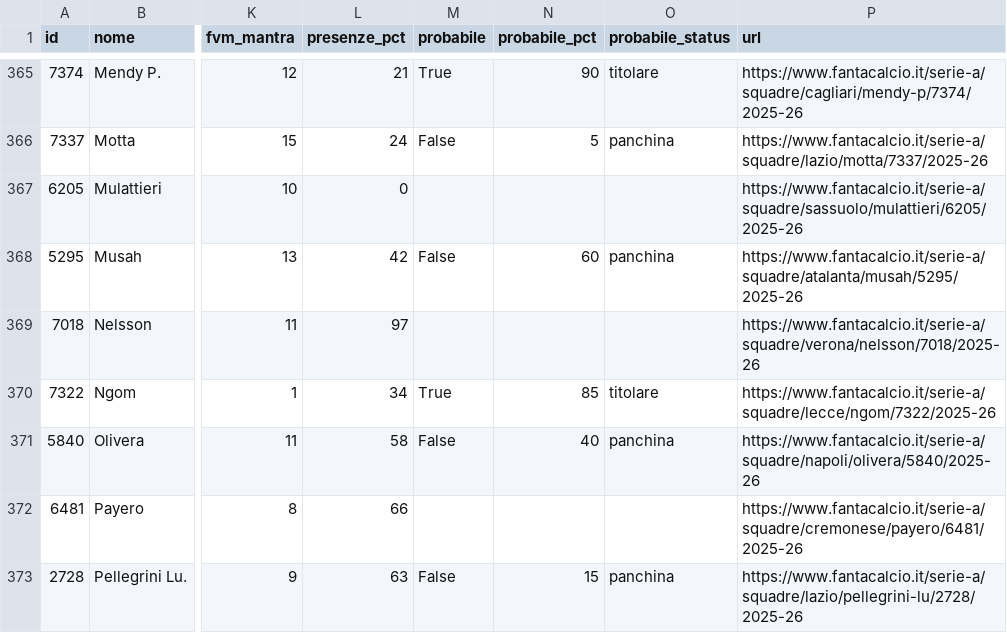
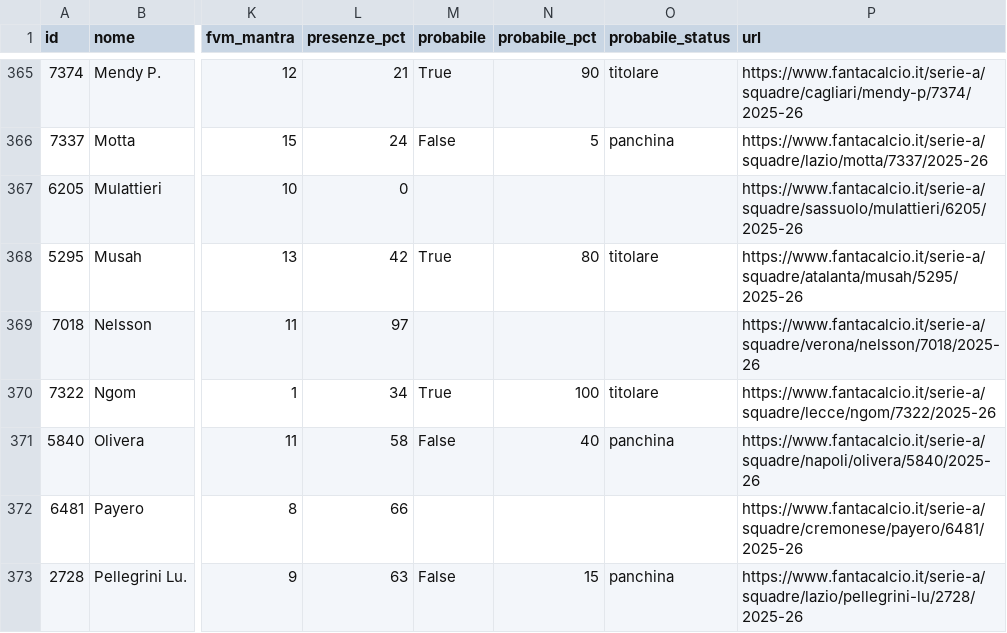
Before and after one commit to 02kiki02/Fanta, a CSV file: data/fantacalcio_db.csv, drawn as a sheet; only a part is shown, gaps mark what is left out; the diff covers the shown part only; the diff names each change by its address in the sheet, - before the commit and + after, or states it on an @@ line.

```diff
--- a/data/fantacalcio_db.csv
+++ b/data/fantacalcio_db.csv
-M368 (probabile): False
+M368 (probabile): True
-N368 (probabile_pct): 60
+N368 (probabile_pct): 80
-O368 (probabile_status): panchina
+O368 (probabile_status): titolare
-N370 (probabile_pct): 85
+N370 (probabile_pct): 100
```
Also changed, not shown: 62 edited cells elsewhere in this file, 1 other file.
